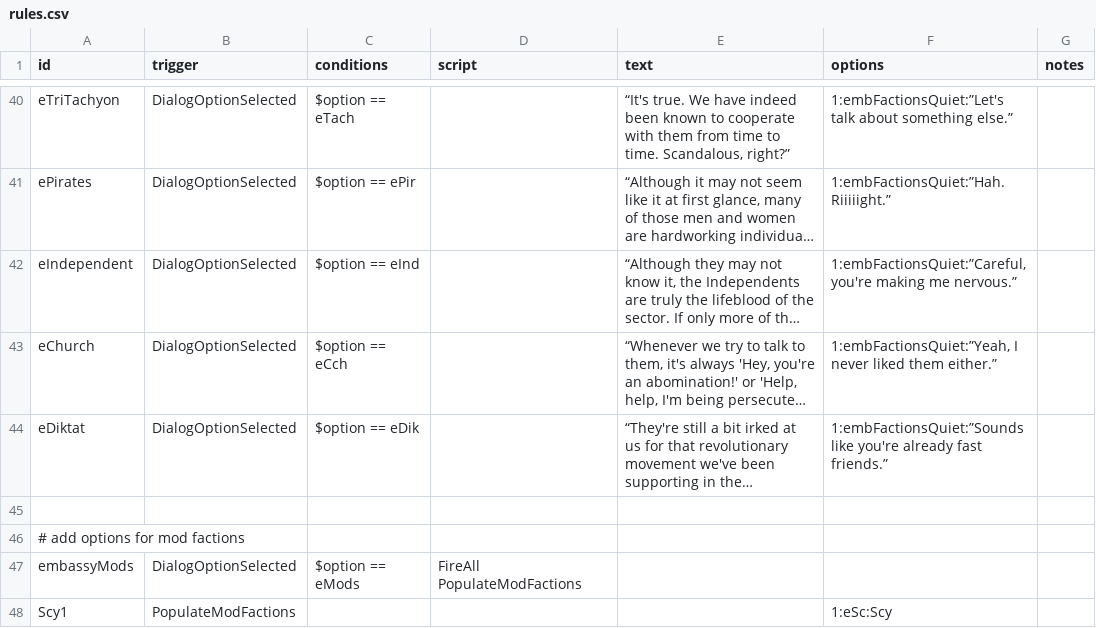
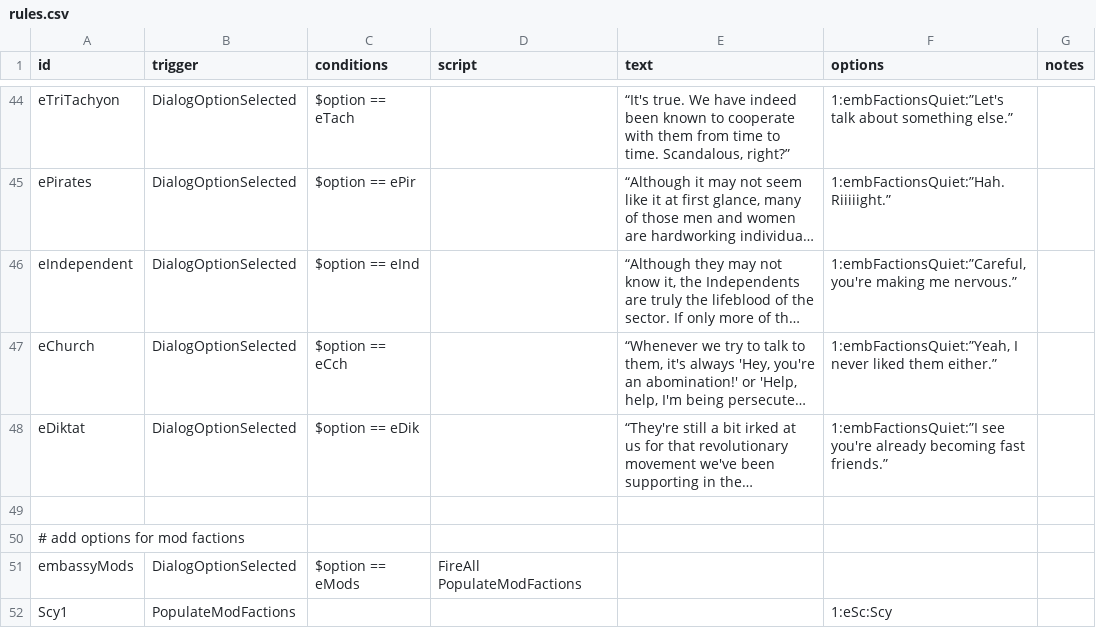
Before and after one commit to jstaf/mayorate, a CSV file: data/campaign/rules.csv, drawn as a sheet; only a part is shown, gaps mark what is left out; long unchanged cells end in …; addresses are those after the commit; the diff covers the shown part only; the diff names each change by its address in the sheet, - before the commit and + after, or states it on an @@ line.

Commit message:
Added PlaySound, rulecmds fix

```diff
--- a/data/campaign/rules.csv
+++ b/data/campaign/rules.csv
-F48 (options): 1:embFactionsQuiet:”Sounds like you're already fast friends.”
+F48 (options): 1:embFactionsQuiet:”I see you're already becoming fast friends.”
```
Also changed, not shown: 8 added rows, 1 moved row and 17 edited cells elsewhere in this file, 6 other files.
